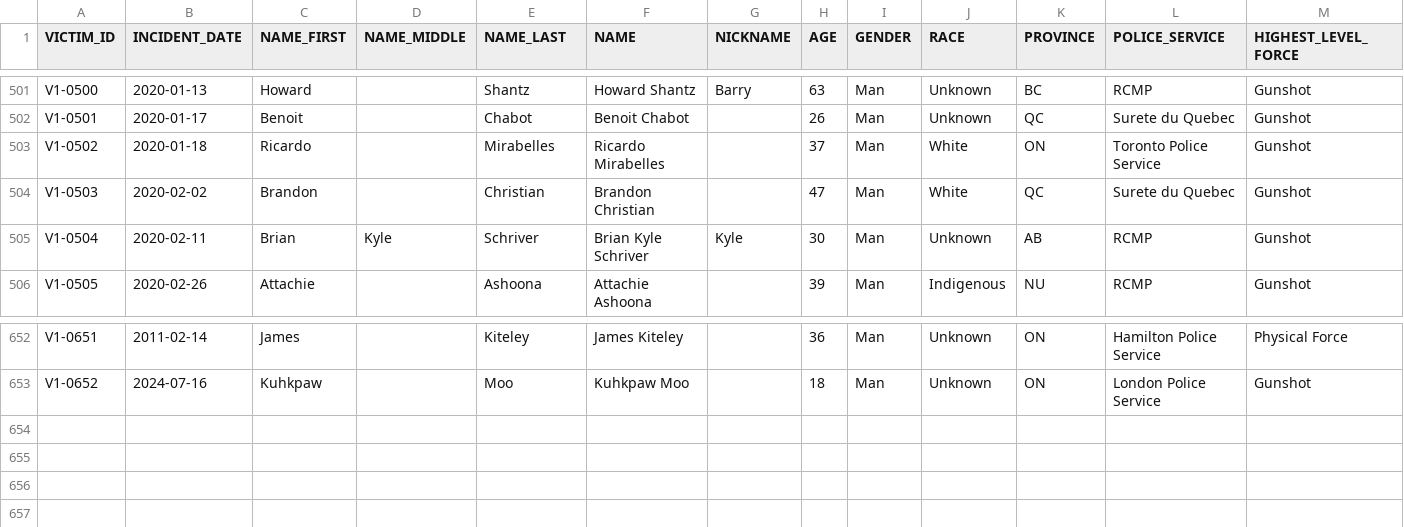
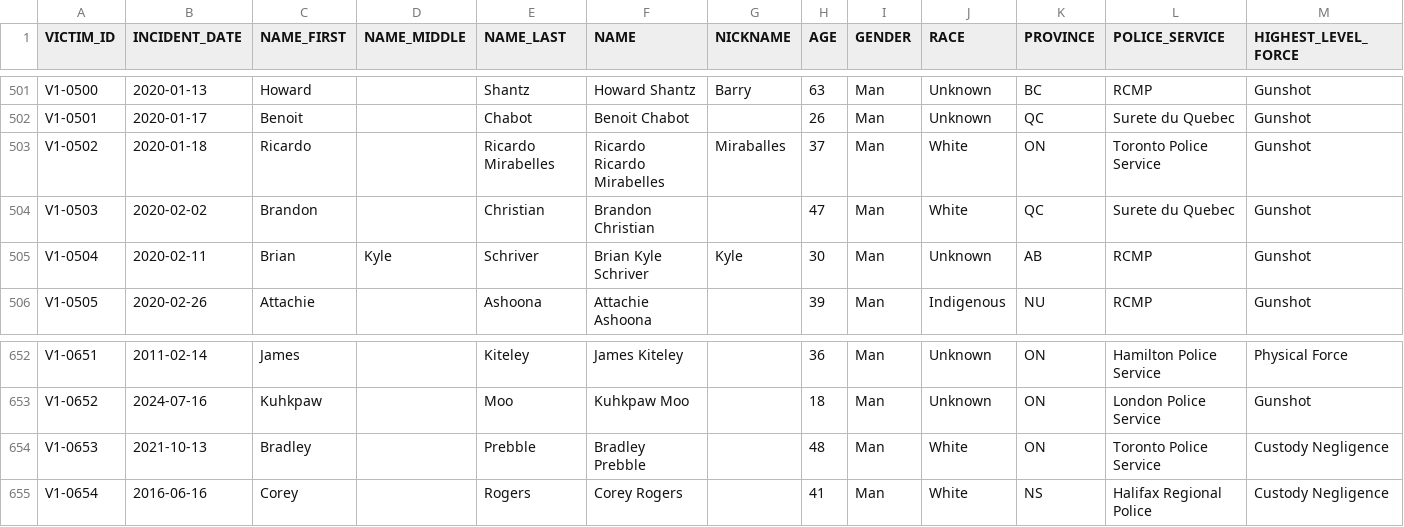
Before and after one commit to smfsamir/sympathy-in-media, a CSV file: data/victims.csv, drawn as a sheet; only a part is shown, gaps mark what is left out.

```diff
--- a/data/victims.csv
+++ b/data/victims.csv
@@ -502,3 +502,3 @@ V1-0500,2020-01-13,Howard,,Shantz,Howard Shantz,Barry,63,Man,Unknown,BC,RCMP,Gun
 V1-0501,2020-01-17,Benoit,,Chabot,Benoit Chabot,,26,Man,Unknown,QC,Surete du Quebec,Gunshot
-V1-0502,2020-01-18,Ricardo,,Mirabelles,Ricardo Mirabelles,,37,Man,White,ON,Toronto Police Service,Gunshot
+V1-0502,2020-01-18,Ricardo,,Ricardo Mirabelles,Ricardo Ricardo Mirabelles,Miraballes,37,Man,White,ON,Toronto Police Service,Gunshot
 V1-0503,2020-02-02,Brandon,,Christian,Brandon Christian,,47,Man,White,QC,Surete du Quebec,Gunshot
@@ -653 +653,3 @@ V1-0651,2011-02-14,James,,Kiteley,James Kiteley,,36,Man,Unknown,ON,Hamilton Poli
 V1-0652,2024-07-16,Kuhkpaw,,Moo,Kuhkpaw Moo,,18,Man,Unknown,ON,London Police Service,Gunshot
+V1-0653,2021-10-13,Bradley,,Prebble,Bradley Prebble,,48,Man,White,ON,Toronto Police Service,Custody Negligence
+V1-0654,2016-06-16,Corey,,Rogers,Corey Rogers,,41,Man,White,NS,Halifax Regional Police,Custody Negligence
```
Also changed, not shown: data/master.csv, 41 other files.
